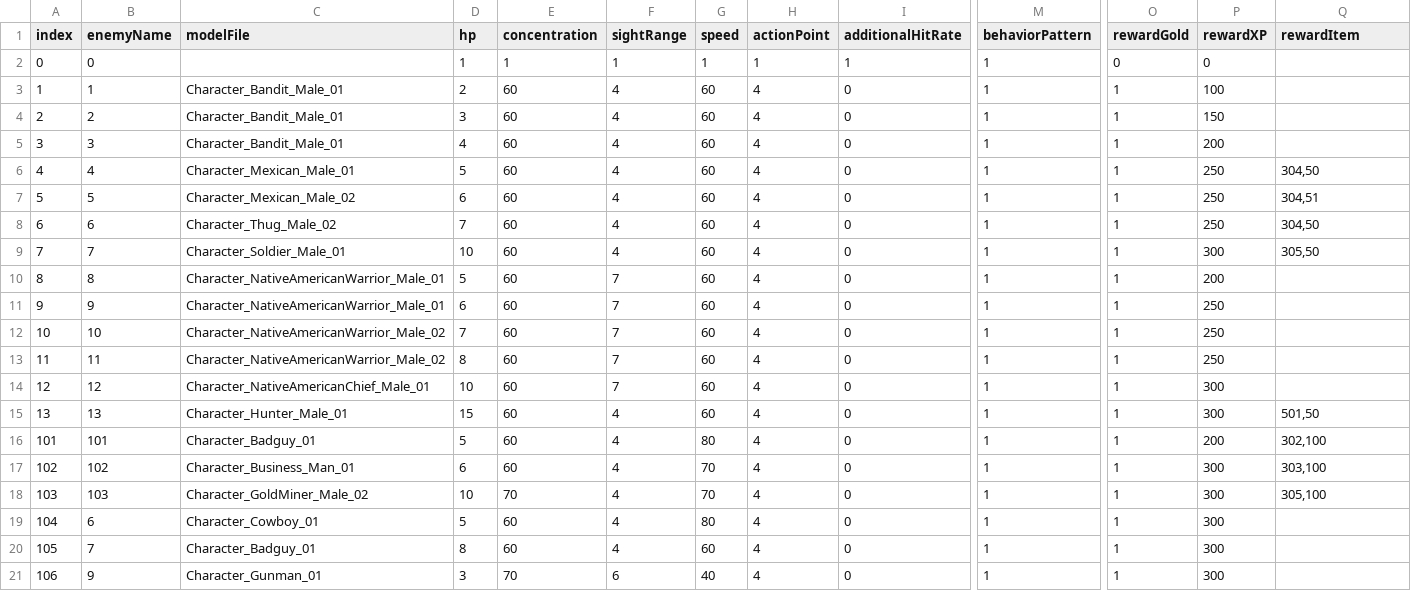
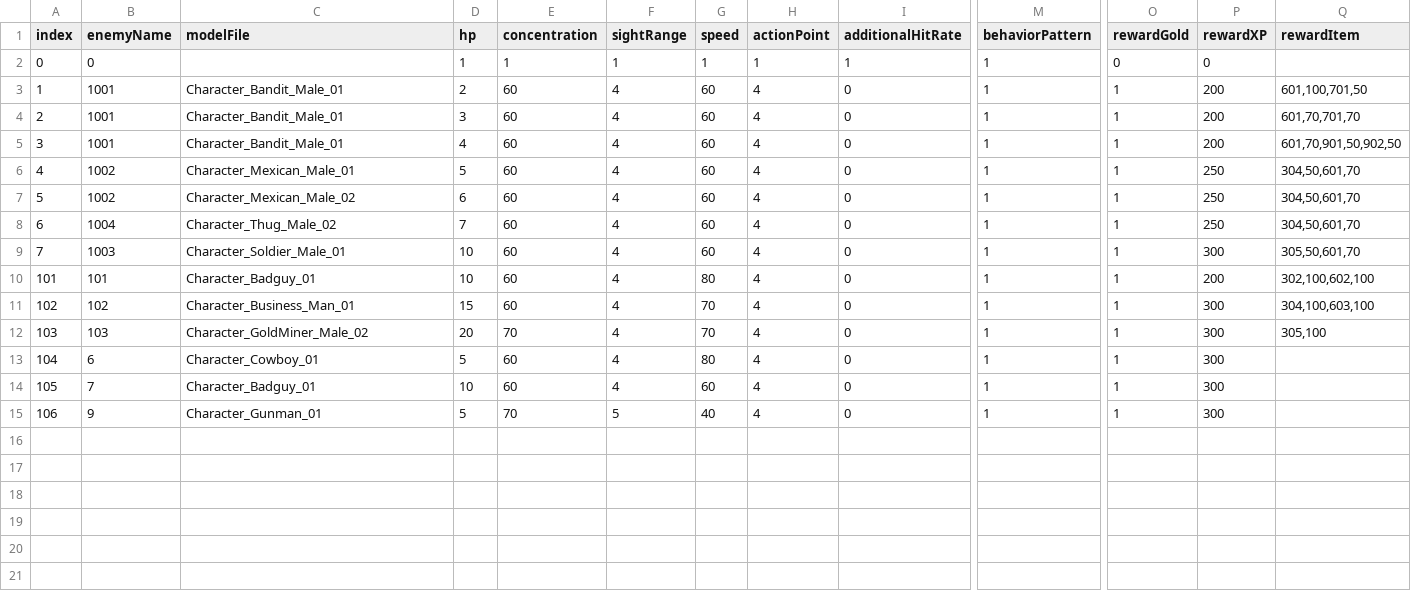
Before and after one commit to OruteZ/Project-H9, a CSV file: Assets/Resources/Files/EnemyTable.csv, drawn as a sheet; only a part is shown, gaps mark what is left out; removed rows and columns are numbered as before the commit, all else as after; rows hold the shown columns only; the diff names each change by its address in the sheet, - before the commit and + after, or states it on an @@ line.

```diff
--- a/Assets/Resources/Files/EnemyTable.csv
+++ b/Assets/Resources/Files/EnemyTable.csv
-B3 (enemyName): 1
+B3 (enemyName): 1001
-P3 (rewardXP): 100
+P3 (rewardXP): 200
-Q3 (rewardItem): (empty)
+Q3 (rewardItem): 601,100,701,50
-B4 (enemyName): 2
+B4 (enemyName): 1001
-P4 (rewardXP): 150
+P4 (rewardXP): 200
-Q4 (rewardItem): (empty)
+Q4 (rewardItem): 601,70,701,70
-B5 (enemyName): 3
+B5 (enemyName): 1001
-Q5 (rewardItem): (empty)
+Q5 (rewardItem): 601,70,901,50,902,50
-B6 (enemyName): 4
+B6 (enemyName): 1002
-Q6 (rewardItem): 304,50
+Q6 (rewardItem): 304,50,601,70
-B7 (enemyName): 5
+B7 (enemyName): 1002
-Q7 (rewardItem): 304,51
+Q7 (rewardItem): 304,50,601,70
-B8 (enemyName): 6
+B8 (enemyName): 1004
-Q8 (rewardItem): 304,50
+Q8 (rewardItem): 304,50,601,70
-B9 (enemyName): 7
+B9 (enemyName): 1003
-Q9 (rewardItem): 305,50
+Q9 (rewardItem): 305,50,601,70
-row 10: 8 | 8 | Character_NativeAmericanWarrior_Male_01 | 5 | 60 | 7 | 60 | 4 | 0 | 1 | 1 | 200
-row 11: 9 | 9 | Character_NativeAmericanWarrior_Male_01 | 6 | 60 | 7 | 60 | 4 | 0 | 1 | 1 | 250
-row 12: 10 | 10 | Character_NativeAmericanWarrior_Male_02 | 7 | 60 | 7 | 60 | 4 | 0 | 1 | 1 | 250
-row 13: 11 | 11 | Character_NativeAmericanWarrior_Male_02 | 8 | 60 | 7 | 60 | 4 | 0 | 1 | 1 | 250
-row 14: 12 | 12 | Character_NativeAmericanChief_Male_01 | 10 | 60 | 7 | 60 | 4 | 0 | 1 | 1 | 300
-row 15: 13 | 13 | Character_Hunter_Male_01 | 15 | 60 | 4 | 60 | 4 | 0 | 1 | 1 | 300 | 501,50
-D10 (hp): 5
+D10 (hp): 10
-Q10 (rewardItem): 302,100
+Q10 (rewardItem): 302,100,602,100
-D11 (hp): 6
+D11 (hp): 15
-Q11 (rewardItem): 303,100
+Q11 (rewardItem): 304,100,603,100
-D12 (hp): 10
+D12 (hp): 20
-D14 (hp): 8
+D14 (hp): 10
-D15 (hp): 3
+D15 (hp): 5
-F15 (sightRange): 6
+F15 (sightRange): 5
```
Also changed, not shown: Assets/Resources/Files/EnemyScriptTable.csv, Assets/Resources/Files/InfoPopupLocalizationTable.csv, 9 other files.
